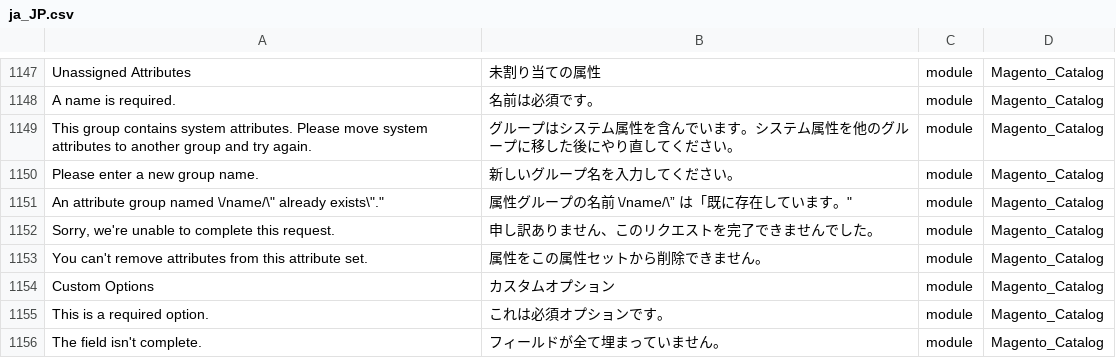
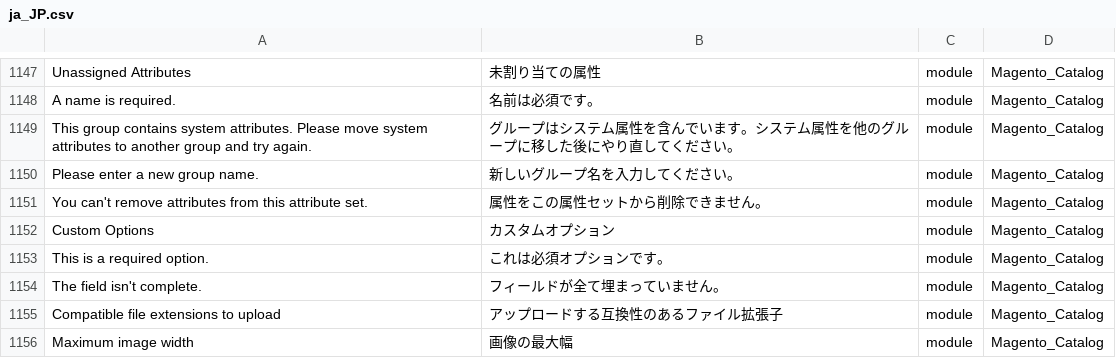
Before and after one commit to Magento2Translations/language_ja_jp, a CSV file: ja_JP.csv, drawn as a sheet; only a part is shown, gaps mark what is left out; the shorter side is filled out with more unchanged rows; the diff names each change by its address in the sheet, - before the commit and + after, or states it on an @@ line.

```diff
--- a/ja_JP.csv
+++ b/ja_JP.csv
-row 1151: An attribute group named \/name/\" already exists\"." | 属性グループの名前 \/name/\” は「既に存在しています。" | module | Magento_Catalog
-row 1152: Sorry, we're unable to complete this request. | 申し訳ありません、このリクエストを完了できませんでした。 | module | Magento_Catalog
```
Also changed, not shown: 1 other file.
